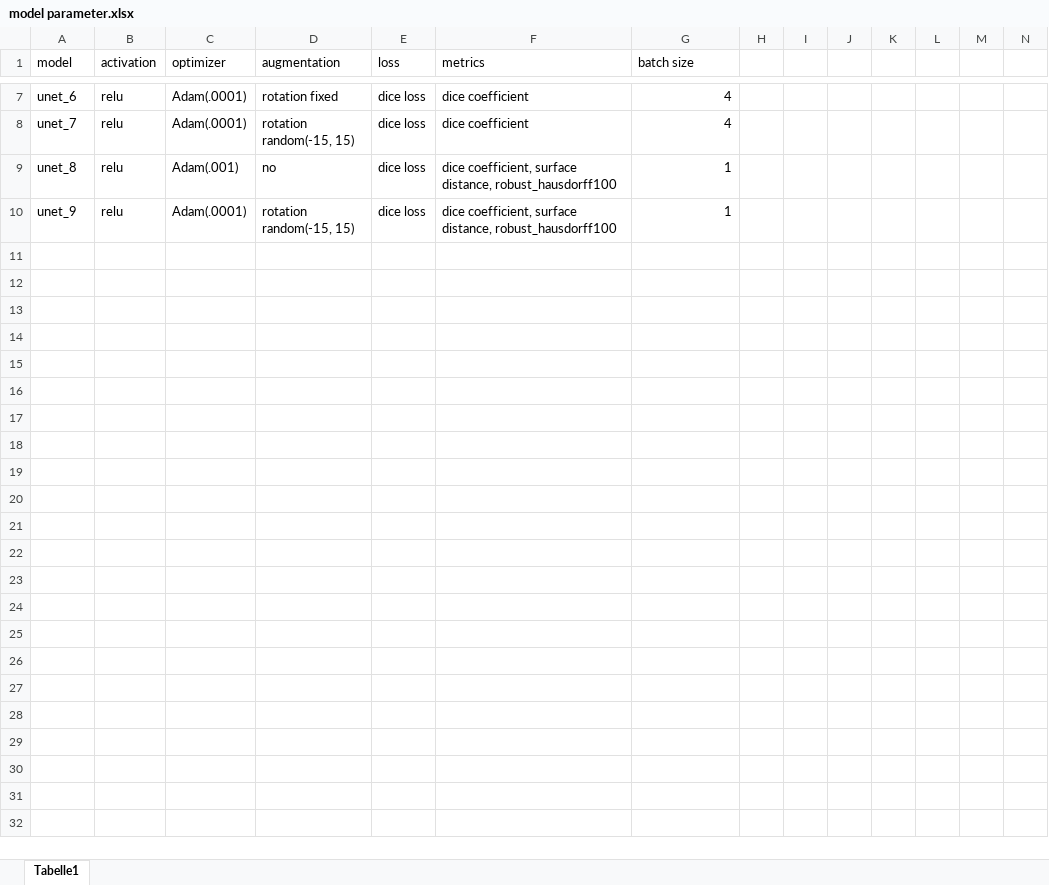
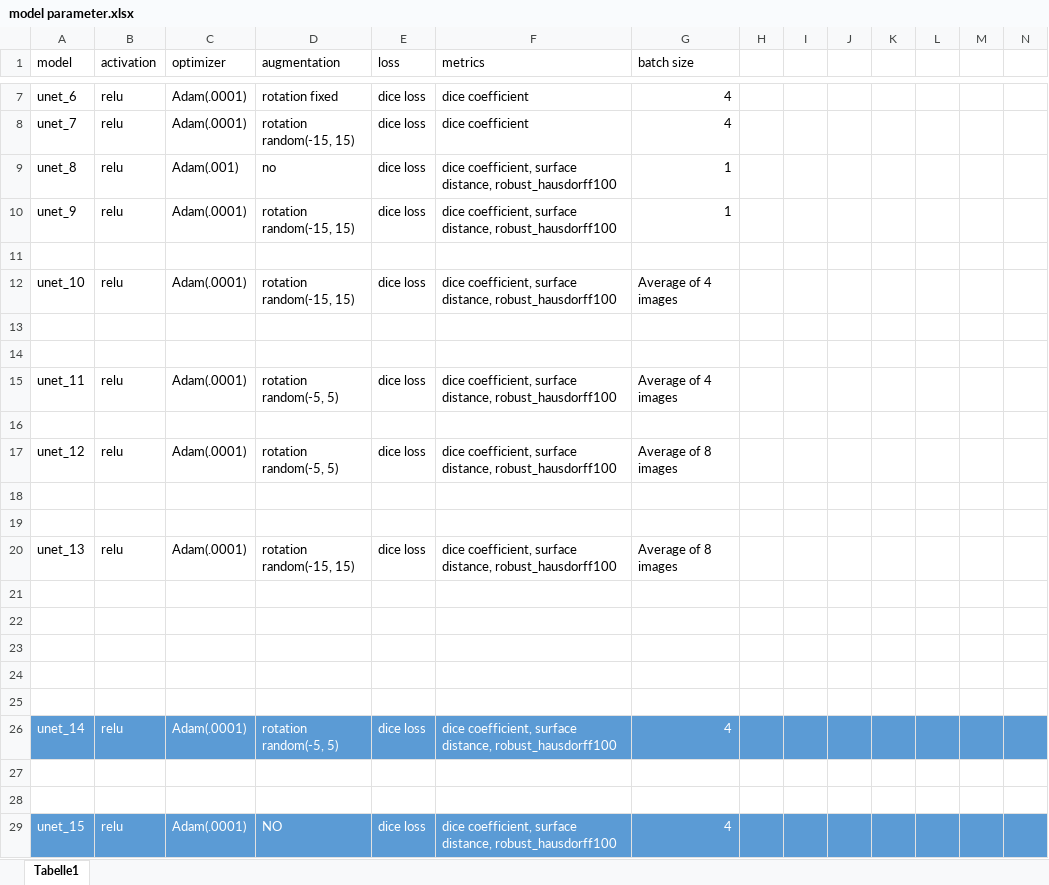
Before and after one commit to tasnimul-unipotsdam/Learning-to-correct-segmentation-masks, an Excel workbook: model parameter.xlsx, sheet Tabelle1, drawn as a sheet; only a part is shown, gaps mark what is left out; values as stored, in another font and other column widths than the file's, no borders; the diff covers the shown part only; the diff names each change by its address in the sheet, - before the commit and + after, or states it on an @@ line.

Commit message:
add parameters of new models

```diff
--- a/model parameter.xlsx (sheet Tabelle1)
+++ b/model parameter.xlsx (sheet Tabelle1)
+row 11: (empty)
+row 12: unet_10 | relu | Adam(.0001) | rotation random(-15, 15) | dice loss | dice coefficient, surface distance, robust_hausdorff100 | Average of 4 images
+row 13: (empty)
+row 14: (empty)
+row 15: unet_11 | relu | Adam(.0001) | rotation random(-5, 5) | dice loss | dice coefficient, surface distance, robust_hausdorff100 | Average of 4 images
+row 16: (empty)
+row 17: unet_12 | relu | Adam(.0001) | rotation random(-5, 5) | dice loss | dice coefficient, surface distance, robust_hausdorff100 | Average of 8 images
+row 18: (empty)
+row 19: (empty)
+row 20: unet_13 | relu | Adam(.0001) | rotation random(-15, 15) | dice loss | dice coefficient, surface distance, robust_hausdorff100 | Average of 8 images
+row 21: (empty)
+row 22: (empty)
+row 23: (empty)
+row 24: (empty)
+row 25: (empty)
+row 26: unet_14 | relu | Adam(.0001) | rotation random(-5, 5) | dice loss | dice coefficient, surface distance, robust_hausdorff100 | 4
+row 27: (empty)
+row 28: (empty)
+row 29: unet_15 | relu | Adam(.0001) | NO | dice loss | dice coefficient, surface distance, robust_hausdorff100 | 4
```
Also changed, not shown: 10 added rows elsewhere in this sheet.
